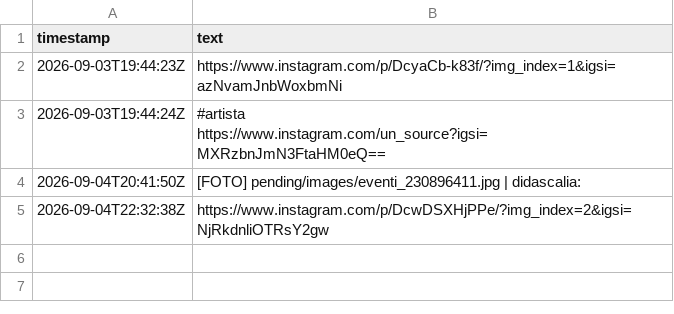
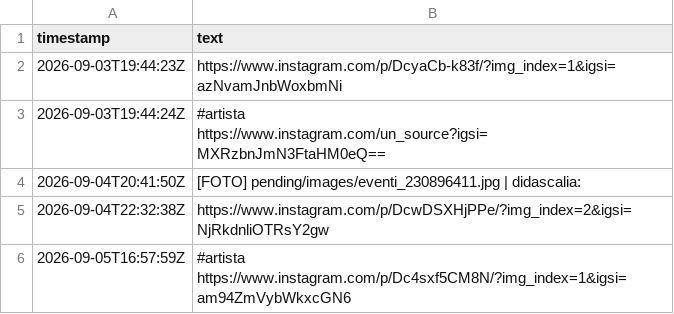
Before and after one commit to piwa90/radar-eventi, a CSV file: pending.csv, drawn as a sheet.

```diff
--- a/pending.csv
+++ b/pending.csv
@@ -5 +5,2 @@ timestamp,text
 2026-09-04T22:32:38Z,https://www.instagram.com/p/DcwDSXHjPPe/?img_index=2&igsi=NjRkdnliOTRsY2gw
+2026-09-05T16:57:59Z,#artista https://www.instagram.com/p/Dc4sxf5CM8N/?img_index=1&igsi=am94ZmVybWkxcGN6
```
Also changed, not shown: 3 other files.
